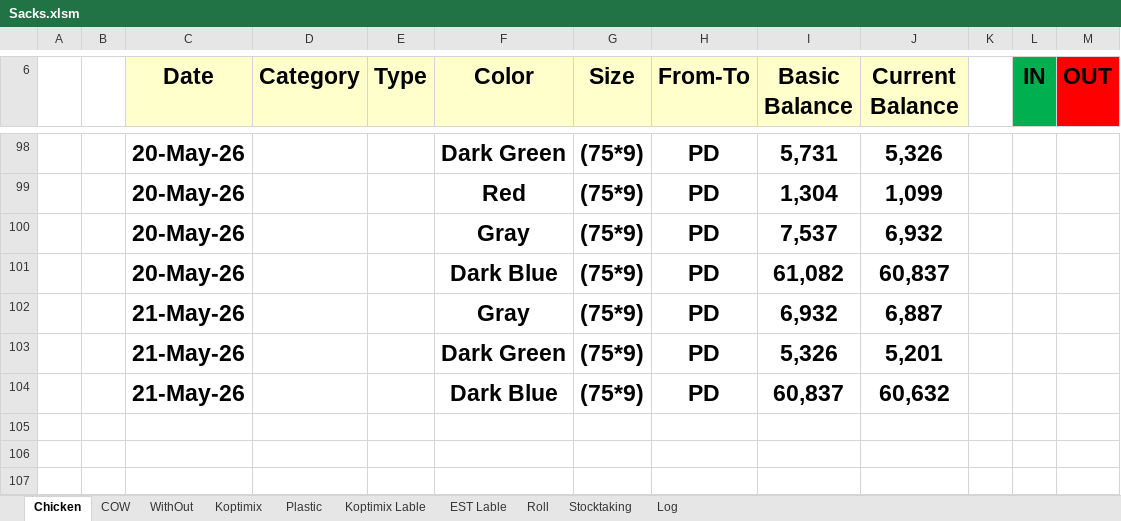
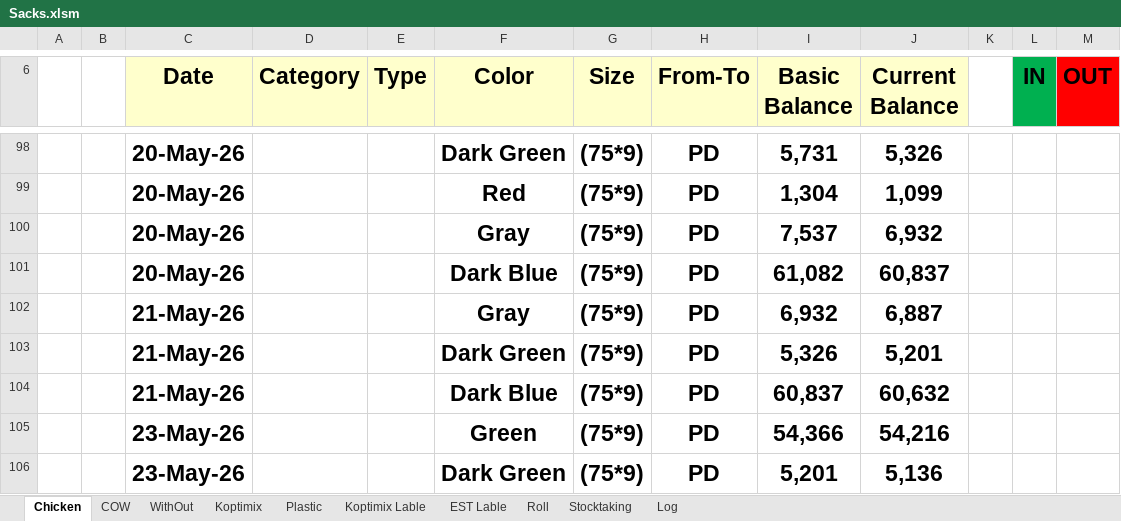
Before and after one commit to Hamzakafeh/est-ims, an Excel workbook: zones/zone3/2026/05-May/Sacks.xlsm, sheet Chicken, drawn as a sheet; only a part is shown, gaps mark what is left out; values as stored, in another font and other column widths than the file's, no borders; conditional formats not drawn; the diff names each change by its address in the sheet, - before the commit and + after, or states it on an @@ line.

```diff
--- a/zones/zone3/2026/05-May/Sacks.xlsm (sheet Chicken)
+++ b/zones/zone3/2026/05-May/Sacks.xlsm (sheet Chicken)
+row 105:  |  | 23-May-26 |  |  | Green | (75*9) | PD | 54,366 | 54,216
+row 106:  |  | 23-May-26 |  |  | Dark Green | (75*9) | PD | 5,201 | 5,136
```
Also changed, not shown: sheet Log, sheet COW, sheet Plastic, sheet WithOut, sheet Stocktaking, zones/zone3/2026/05-May/Other+.xlsm, 2 other files.
